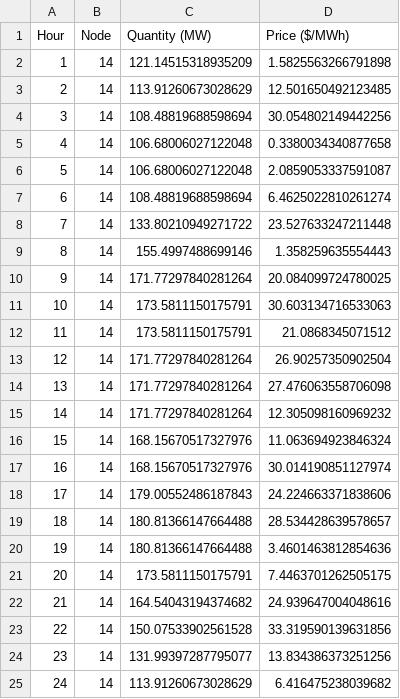
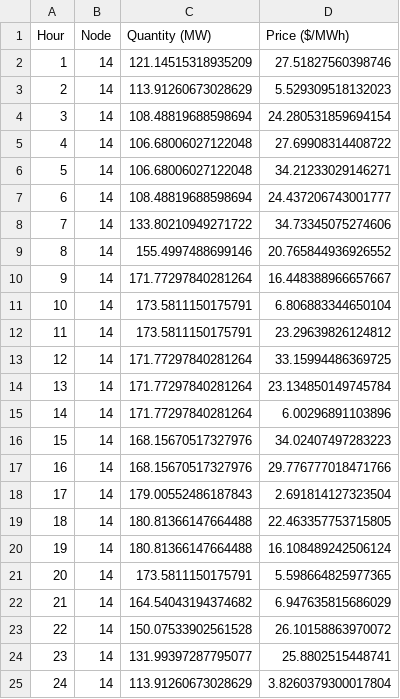
Before and after one commit to Max-f123/Renewables_in_Electricity_Markets, a CSV file: data/demand_bids/demand_node_11.csv, drawn as a sheet.

```diff
--- a/data/demand_bids/demand_node_11.csv
+++ b/data/demand_bids/demand_node_11.csv
@@ -1,25 +1,25 @@
 Hour,Node,Quantity (MW),Price ($/MWh)
-1,14,121.14515318935209,1.5825563266791898
-2,14,113.91260673028629,12.501650492123485
-3,14,108.48819688598694,30.054802149442256
-4,14,106.68006027122048,0.3380034340877658
-5,14,106.68006027122048,2.0859053337591087
-6,14,108.48819688598694,6.4625022810261274
-7,14,133.80210949271722,23.527633247211448
-8,14,155.4997488699146,1.358259635554443
-9,14,171.77297840281264,20.084099724780025
-10,14,173.5811150175791,30.603134716533063
-11,14,173.5811150175791,21.0868345071512
-12,14,171.77297840281264,26.90257350902504
-13,14,171.77297840281264,27.476063558706098
-14,14,171.77297840281264,12.305098160969232
-15,14,168.15670517327976,11.063694923846324
-16,14,168.15670517327976,30.014190851127974
-17,14,179.00552486187843,24.224663371838606
-18,14,180.81366147664488,28.534428639578657
-19,14,180.81366147664488,3.4601463812854636
-20,14,173.5811150175791,7.4463701262505175
-21,14,164.54043194374682,24.939647004048616
-22,14,150.07533902561528,33.319590139631856
-23,14,131.99397287795077,13.834386373251256
-24,14,113.91260673028629,6.416475238039682
+1,14,121.14515318935209,27.51827560398746
+2,14,113.91260673028629,5.529309518132023
+3,14,108.48819688598694,24.280531859694154
+4,14,106.68006027122048,27.69908314408722
+5,14,106.68006027122048,34.21233029146271
+6,14,108.48819688598694,24.437206743001777
+7,14,133.80210949271722,34.73345075274606
+8,14,155.4997488699146,20.765844936926552
+9,14,171.77297840281264,16.448388966657667
+10,14,173.5811150175791,6.806883344650104
+11,14,173.5811150175791,23.29639826124812
+12,14,171.77297840281264,33.15994486369725
+13,14,171.77297840281264,23.134850149745784
+14,14,171.77297840281264,6.00296891103896
+15,14,168.15670517327976,34.02407497283223
+16,14,168.15670517327976,29.776777018471766
+17,14,179.00552486187843,2.691814127323504
+18,14,180.81366147664488,22.463357753715805
+19,14,180.81366147664488,16.108489242506124
+20,14,173.5811150175791,5.598664825977365
+21,14,164.54043194374682,6.947635815686029
+22,14,150.07533902561528,26.10158863970072
+23,14,131.99397287795077,25.8802515448741
+24,14,113.91260673028629,3.8260379300017804
```
Also changed, not shown: data/demand_bids/demand_node_16.csv, data/demand_bids/demand_node_5.csv, 42 other files.
